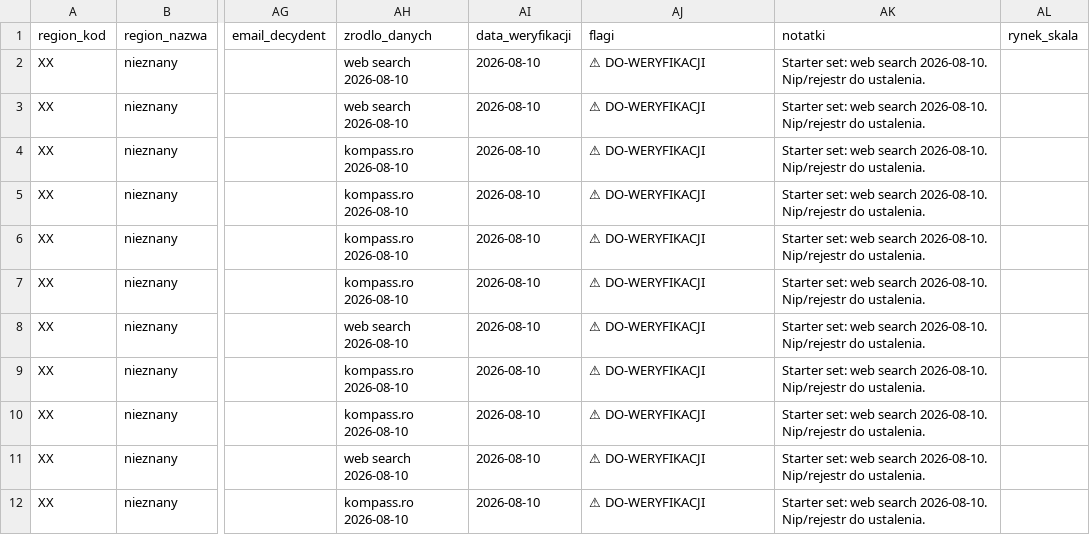
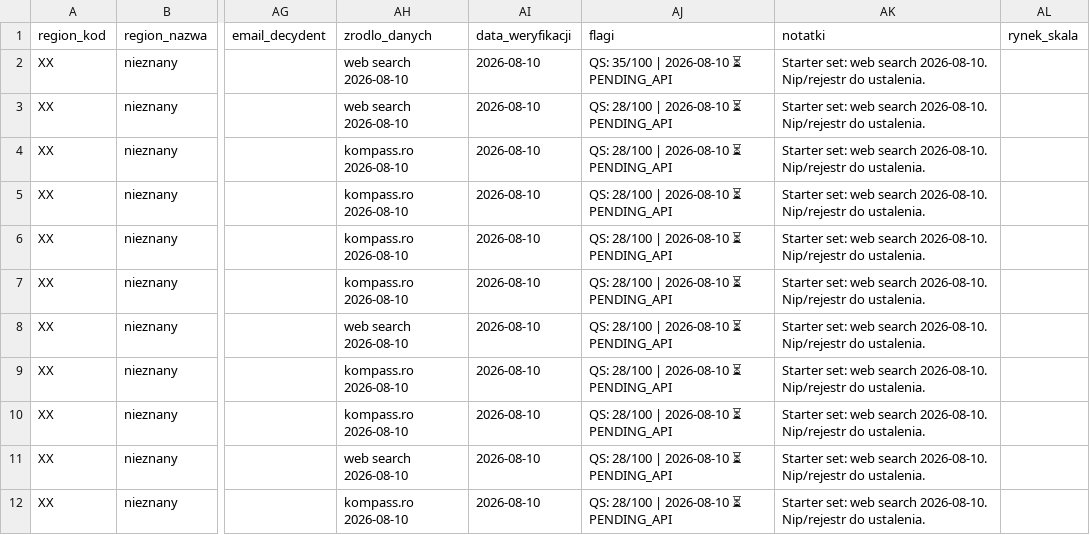
Before and after one commit to ng-net/billszuka, a CSV file: data/Rumunia/catalog-B-RO.csv, drawn as a sheet; only a part is shown, gaps mark what is left out; the diff names each change by its address in the sheet, - before the commit and + after, or states it on an @@ line.

```diff
--- a/data/Rumunia/catalog-B-RO.csv
+++ b/data/Rumunia/catalog-B-RO.csv
-AJ2 (flagi): ⚠ DO-WERYFIKACJI
+AJ2 (flagi): QS: 35/100 | 2026-08-10 ⏳ PENDING_API
-AJ3:AJ12 (flagi): ⚠ DO-WERYFIKACJI
+AJ3:AJ12 (flagi): QS: 28/100 | 2026-08-10 ⏳ PENDING_API
```
Also changed, not shown: data/Czechy/catalog-B-CZ.csv, data/Estonia/catalog-B-EE.csv, 7 other files.
